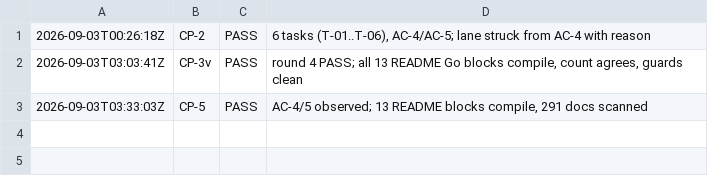
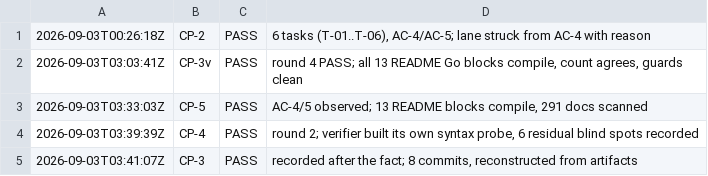
Before and after one commit to deagy/COG-second-brain, a TSV file: 04-projects/team-readiness/evidence/P2/evidence/checkpoints.tsv, drawn as a sheet; the diff names each change by its address in the sheet, - before the commit and + after, or states it on an @@ line.

```diff
--- a/04-projects/team-readiness/evidence/P2/evidence/checkpoints.tsv
+++ b/04-projects/team-readiness/evidence/P2/evidence/checkpoints.tsv
+row 4: 2026-09-03T03:39:39Z | CP-4 | PASS | round 2; verifier built its own syntax probe, 6 residual blind spots recorded
+row 5: 2026-09-03T03:41:07Z | CP-3 | PASS | recorded after the fact; 8 commits, reconstructed from artifacts
```
Also changed, not shown: 04-projects/team-readiness/evidence/P1/evidence/checkpoints.tsv, 7 other files.
